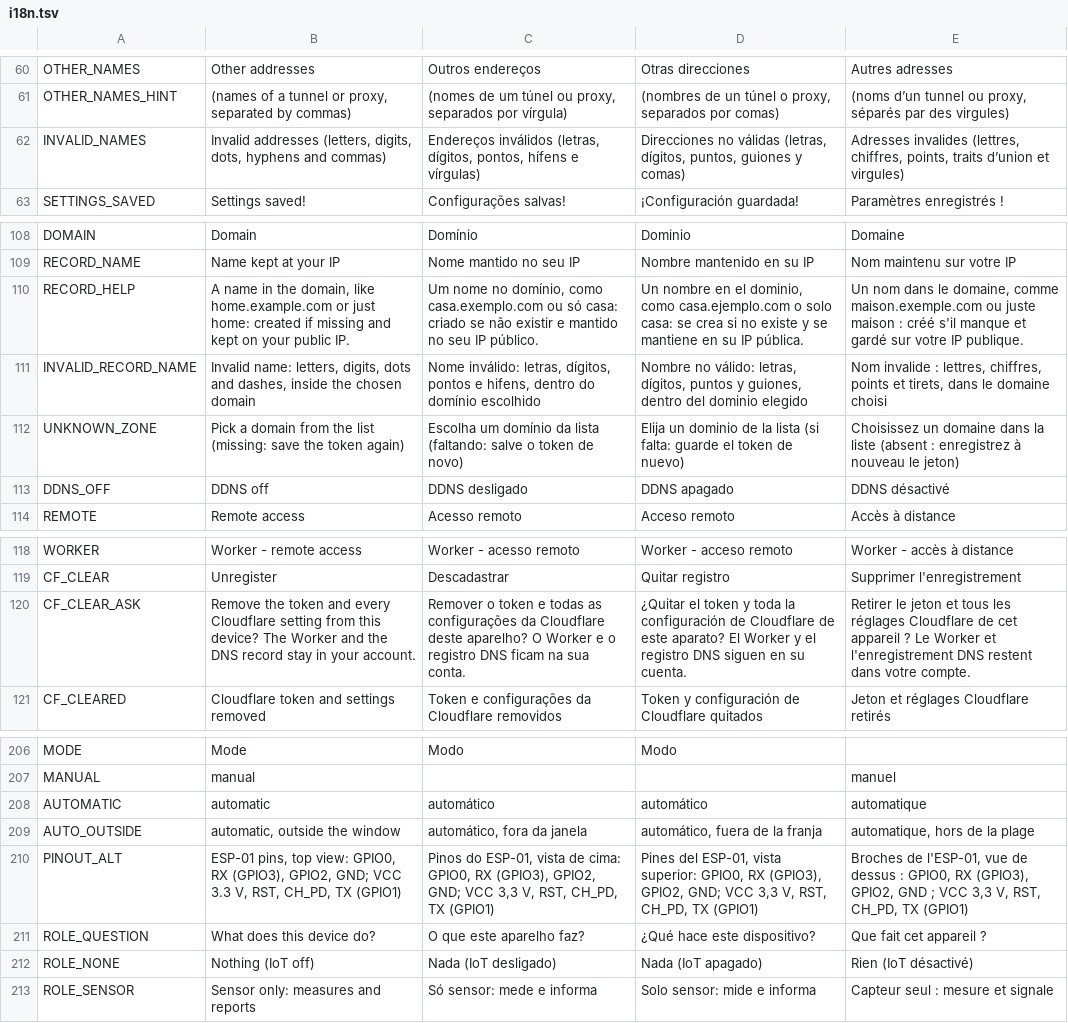
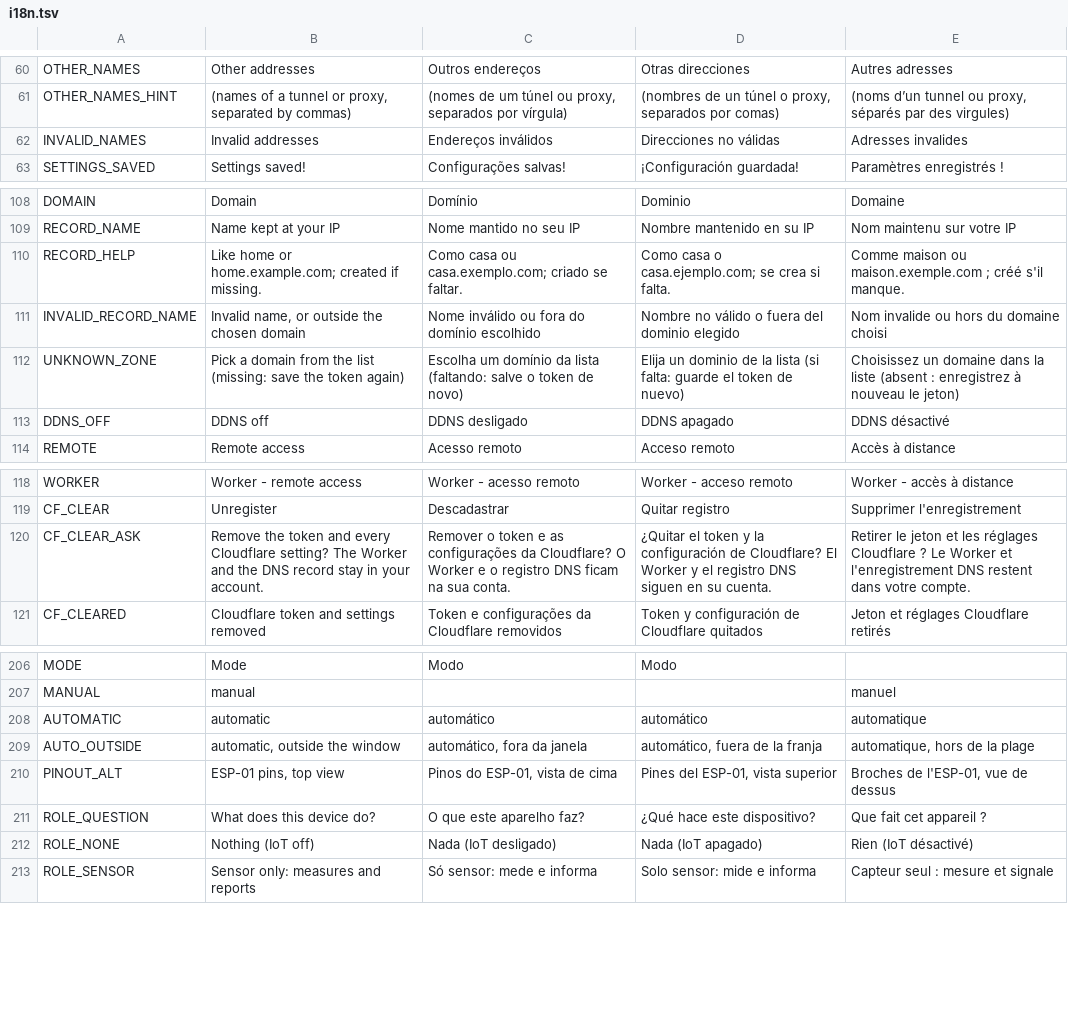
Before and after one commit to allanbarcelos/esp8266-iot, a TSV file: web/i18n.tsv, drawn as a sheet; only a part is shown, gaps mark what is left out.

Commit message:
Make room: shorter texts for the action log
The pin drawing's alternative text says what it is (the drawing names
every pin itself), the DDNS record's help and the Cloudflare removal
question say the same in fewer words, and two error messages for names
that the form's pattern already stops lose the list of allowed
characters. In the four languages. 499,968 -> 499,760 bytes. The room goes to logging where each
action came from, next.

```diff
--- a/web/i18n.tsv
+++ b/web/i18n.tsv
@@ -61,3 +61,3 @@ OTHER_NAMES	Other addresses	Outros endereços	Otras direcciones	Autres adresses
 OTHER_NAMES_HINT	(names of a tunnel or proxy, separated by commas)	(nomes de um túnel ou proxy, separados por vírgula)	(nombres de un túnel o proxy, separados por comas)	(noms d’un tunnel ou proxy, séparés par des virgules)
-INVALID_NAMES	Invalid addresses (letters, digits, dots, hyphens and commas)	Endereços inválidos (letras, dígitos, pontos, hífens e vírgulas)	Direcciones no válidas (letras, dígitos, puntos, guiones y comas)	Adresses invalides (lettres, chiffres, points, traits d’union et virgules)
+INVALID_NAMES	Invalid addresses	Endereços inválidos	Direcciones no válidas	Adresses invalides
 SETTINGS_SAVED	Settings saved!	Configurações salvas!	¡Configuración guardada!	Paramètres enregistrés !
@@ -109,4 +109,4 @@ DOMAIN	Domain	Domínio	Dominio	Domaine
 RECORD_NAME	Name kept at your IP	Nome mantido no seu IP	Nombre mantenido en su IP	Nom maintenu sur votre IP
-RECORD_HELP	A name in the domain, like home.example.com or just home: created if missing and kept on your public IP.	Um nome no domínio, como casa.exemplo.com ou só casa: criado se não existir e mantido no seu IP público.	Un nombre en el dominio, como casa.ejemplo.com o solo casa: se crea si no existe y se mantiene en su IP pública.	Un nom dans le domaine, comme maison.exemple.com ou juste maison : créé s'il manque et gardé sur votre IP publique.
-INVALID_RECORD_NAME	Invalid name: letters, digits, dots and dashes, inside the chosen domain	Nome inválido: letras, dígitos, pontos e hifens, dentro do domínio escolhido	Nombre no válido: letras, dígitos, puntos y guiones, dentro del dominio elegido	Nom invalide : lettres, chiffres, points et tirets, dans le domaine choisi
+RECORD_HELP	Like home or home.example.com; created if missing.	Como casa ou casa.exemplo.com; criado se faltar.	Como casa o casa.ejemplo.com; se crea si falta.	Comme maison ou maison.exemple.com ; créé s'il manque.
+INVALID_RECORD_NAME	Invalid name, or outside the chosen domain	Nome inválido ou fora do domínio escolhido	Nombre no válido o fuera del dominio elegido	Nom invalide ou hors du domaine choisi
 UNKNOWN_ZONE	Pick a domain from the list (missing: save the token again)	Escolha um domínio da lista (faltando: salve o token de novo)	Elija un dominio de la lista (si falta: guarde el token de nuevo)	Choisissez un domaine dans la liste (absent : enregistrez à nouveau le jeton)
@@ -119,3 +119,3 @@ WORKER	Worker - remote access	Worker - acesso remoto	Worker - acceso remoto	Work
 CF_CLEAR	Unregister	Descadastrar	Quitar registro	Supprimer l'enregistrement
-CF_CLEAR_ASK	Remove the token and every Cloudflare setting from this device? The Worker and the DNS record stay in your account.	Remover o token e todas as configurações da Cloudflare deste aparelho? O Worker e o registro DNS ficam na sua conta.	¿Quitar el token y toda la configuración de Cloudflare de este aparato? El Worker y el registro DNS siguen en su cuenta.	Retirer le jeton et tous les réglages Cloudflare de cet appareil ? Le Worker et l'enregistrement DNS restent dans votre compte.
+CF_CLEAR_ASK	Remove the token and every Cloudflare setting? The Worker and the DNS record stay in your account.	Remover o token e as configurações da Cloudflare? O Worker e o registro DNS ficam na sua conta.	¿Quitar el token y la configuración de Cloudflare? El Worker y el registro DNS siguen en su cuenta.	Retirer le jeton et les réglages Cloudflare ? Le Worker et l'enregistrement DNS restent dans votre compte.
 CF_CLEARED	Cloudflare token and settings removed	Token e configurações da Cloudflare removidos	Token y configuración de Cloudflare quitados	Jeton et réglages Cloudflare retirés
@@ -209,3 +209,3 @@ AUTOMATIC	automatic	automático	automático	automatique
 AUTO_OUTSIDE	automatic, outside the window	automático, fora da janela	automático, fuera de la franja	automatique, hors de la plage
-PINOUT_ALT	ESP-01 pins, top view: GPIO0, RX (GPIO3), GPIO2, GND; VCC 3.3 V, RST, CH_PD, TX (GPIO1)	Pinos do ESP-01, vista de cima: GPIO0, RX (GPIO3), GPIO2, GND; VCC 3,3 V, RST, CH_PD, TX (GPIO1)	Pines del ESP-01, vista superior: GPIO0, RX (GPIO3), GPIO2, GND; VCC 3,3 V, RST, CH_PD, TX (GPIO1)	Broches de l'ESP-01, vue de dessus : GPIO0, RX (GPIO3), GPIO2, GND ; VCC 3,3 V, RST, CH_PD, TX (GPIO1)
+PINOUT_ALT	ESP-01 pins, top view	Pinos do ESP-01, vista de cima	Pines del ESP-01, vista superior	Broches de l'ESP-01, vue de dessus
 ROLE_QUESTION	What does this device do?	O que este aparelho faz?	¿Qué hace este dispositivo?	Que fait cet appareil ?
```
Also changed, not shown: 4 other files.
